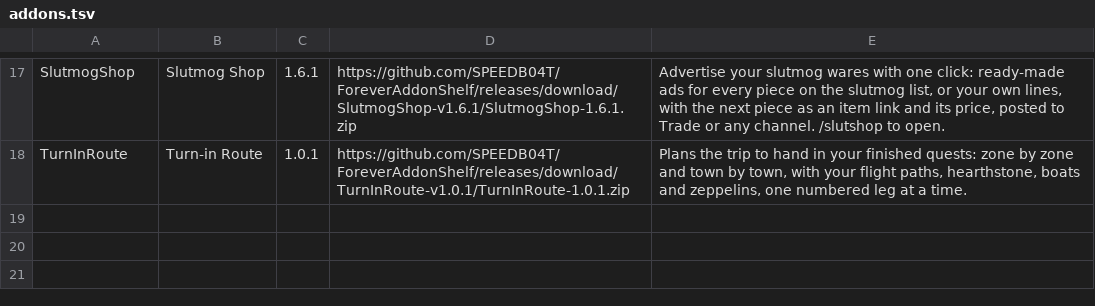
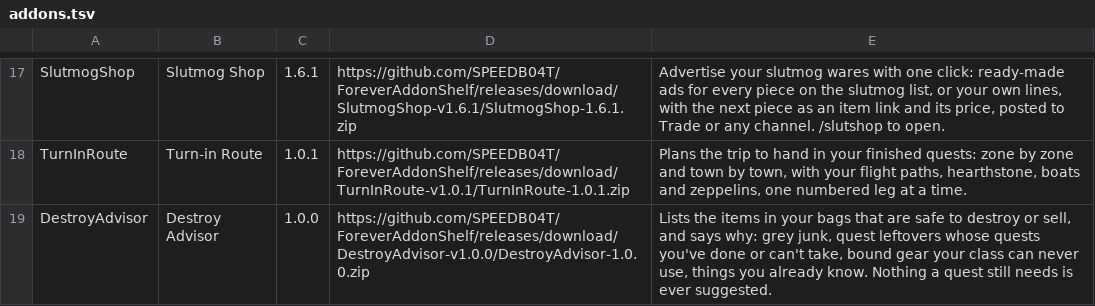
Before and after one commit to SPEEDB04T/ForeverAddonShelf, a TSV file: addons.tsv, drawn as a sheet; only a part is shown, gaps mark what is left out.

Commit message:
Release Destroy Advisor 1.0.0

```diff
--- a/addons.tsv
+++ b/addons.tsv
@@ -18 +18,2 @@ SlutmogShop	Slutmog Shop	1.6.1	https://github.com/SPEEDB04T/ForeverAddonShelf/re
 TurnInRoute	Turn-in Route	1.0.1	https://github.com/SPEEDB04T/ForeverAddonShelf/releases/download/TurnInRoute-v1.0.1/TurnInRoute-1.0.1.zip	Plans the trip to hand in your finished quests: zone by zone and town by town, with your flight paths, hearthstone, boats and zeppelins, one numbered leg at a time.
+DestroyAdvisor	Destroy Advisor	1.0.0	https://github.com/SPEEDB04T/ForeverAddonShelf/releases/download/DestroyAdvisor-v1.0.0/DestroyAdvisor-1.0.0.zip	Lists the items in your bags that are safe to destroy or sell, and says why: grey junk, quest leftovers whose quests you've done or can't take, bound gear your class can never use, things you already know. Nothing a quest still needs is ever suggested.
```
Also changed, not shown: 10 other files.
